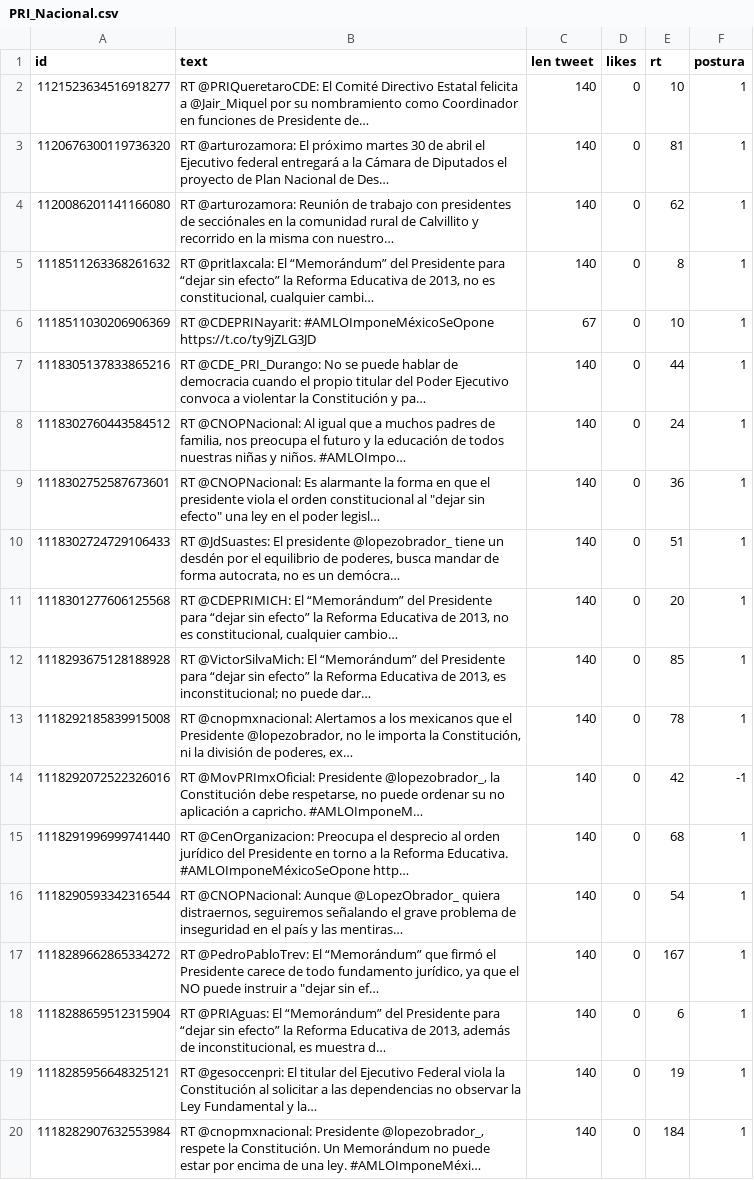
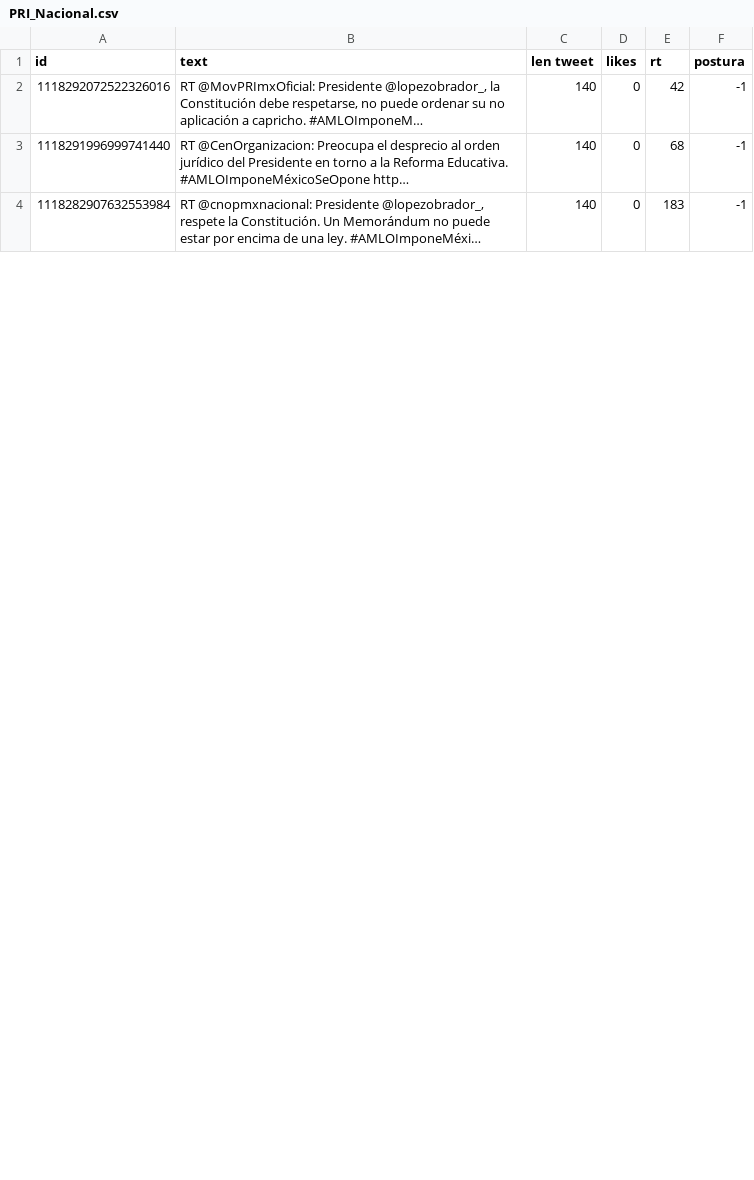
Before and after one commit to memoherreraacosta/PoliticalSentimentAnalysis, a CSV file: DatosFuentes/PRI_Nacional.csv, drawn as a sheet; only a part is shown; the diff covers the shown part only.

```diff
--- a/DatosFuentes/PRI_Nacional.csv
+++ b/DatosFuentes/PRI_Nacional.csv
@@ -1,21 +1,5 @@
 id,text,len tweet,likes,rt,postura
-1121523634516918277,RT @PRIQueretaroCDE: El Comité Directivo Estatal felicita a @Jair_Miquel por su nombramiento como Coordinador en funciones de Presidente de…,140,0,10,1
-1120676300119736320,RT @arturozamora: El próximo martes 30 de abril el Ejecutivo federal entregará a la Cámara de Diputados el proyecto de Plan Nacional de Des…,140,0,81,1
-1120086201141166080,RT @arturozamora: Reunión de trabajo con presidentes de secciónales en la comunidad rural de Calvillito y recorrido en la misma con nuestro…,140,0,62,1
-1118511263368261632,"RT @pritlaxcala: El “Memorándum” del Presidente para “dejar sin efecto” la Reforma Educativa de 2013, no es constitucional, cualquier cambi…",140,0,8,1
-1118511030206906369,RT @CDEPRINayarit: #AMLOImponeMéxicoSeOpone https://t.co/ty9jZLG3JD,67,0,10,1
-1118305137833865216,RT @CDE_PRI_Durango: No se puede hablar de democracia cuando el propio titular del Poder Ejecutivo convoca a violentar la Constitución y pa…,140,0,44,1
-1118302760443584512,"RT @CNOPNacional: Al igual que a muchos padres de familia, nos preocupa el futuro y la educación de todos nuestras niñas y niños. #AMLOImpo…",140,0,24,1
-1118302752587673601,"RT @CNOPNacional: Es alarmante la forma en que el presidente viola el orden constitucional al ""dejar sin efecto"" una ley en el poder legisl…",140,0,36,1
-1118302724729106433,"RT @JdSuastes: El presidente @lopezobrador_ tiene un desdén por el equilibrio de poderes, busca mandar de forma autocrata, no es un demócra…",140,0,51,1
-1118301277606125568,"RT @CDEPRIMICH: El “Memorándum” del Presidente para “dejar sin efecto” la Reforma Educativa de 2013, no es constitucional, cualquier cambio…",140,0,20,1
-1118293675128188928,"RT @VictorSilvaMich: El “Memorándum” del Presidente para “dejar sin efecto” la Reforma Educativa de 2013, es inconstitucional; no puede dar…",140,0,85,1
-1118292185839915008,"RT @cnopmxnacional: Alertamos a los mexicanos que el Presidente @lopezobrador, no le importa la Constitución, ni la división de poderes, ex…",140,0,78,1
 1118292072522326016,"RT @MovPRImxOficial: Presidente @lopezobrador_, la Constitución debe respetarse, no puede ordenar su no aplicación a capricho. #AMLOImponeM…",140,0,42,-1
-1118291996999741440,"RT @CenOrganizacion: Preocupa el desprecio al orden jurídico del Presidente en torno a la Reforma Educativa.
- #AMLOImponeMéxicoSeOpone http…",140,0,68,1
-1118290593342316544,"RT @CNOPNacional: Aunque @LopezObrador_ quiera distraernos, seguiremos señalando el grave problema de inseguridad en el país y las mentiras…",140,0,54,1
-1118289662865334272,"RT @PedroPabloTrev: El “Memorándum” que firmó el Presidente carece de todo fundamento jurídico, ya que el NO puede instruir a ""dejar sin ef…",140,0,167,1
-1118288659512315904,"RT @PRIAguas: El “Memorándum” del Presidente para “dejar sin efecto” la Reforma Educativa de 2013, además de inconstitucional, es muestra d…",140,0,6,1
-1118285956648325121,RT @gesoccenpri: El titular del Ejecutivo Federal viola la Constitución al solicitar a las dependencias no observar la Ley Fundamental y la…,140,0,19,1
-1118282907632553984,"RT @cnopmxnacional: Presidente @lopezobrador_, respete la Constitución. Un Memorándum no puede estar por encima de una ley. #AMLOImponeMéxi…",140,0,184,1
+1118291996999741440,"RT @CenOrganizacion: Preocupa el desprecio al orden jurídico del Presidente en torno a la Reforma Educativa.
+ #AMLOImponeMéxicoSeOpone http…",140,0,68,-1
+1118282907632553984,"RT @cnopmxnacional: Presidente @lopezobrador_, respete la Constitución. Un Memorándum no puede estar por encima de una ley. #AMLOImponeMéxi…",140,0,183,-1
```
Also changed, not shown: 16 removed rows and 1 edited cell elsewhere in this file, DatosFuentes/AristeguiOnline.csv, DatosFuentes/EnriqueKrauze.csv, 21 other files.
